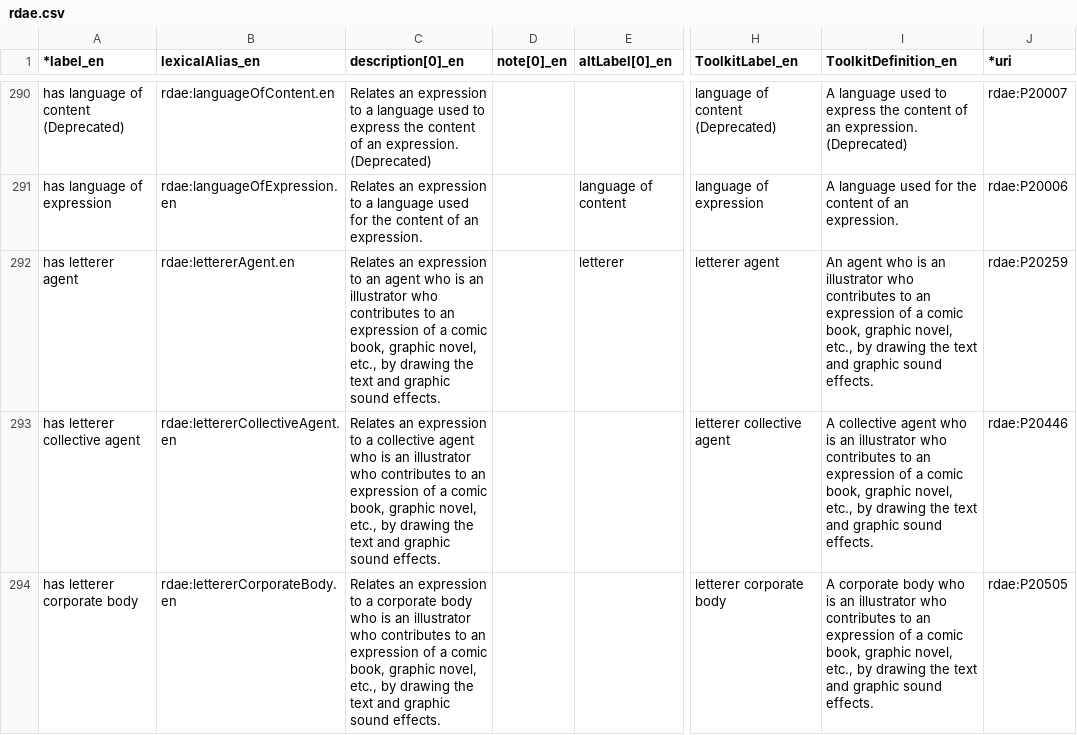
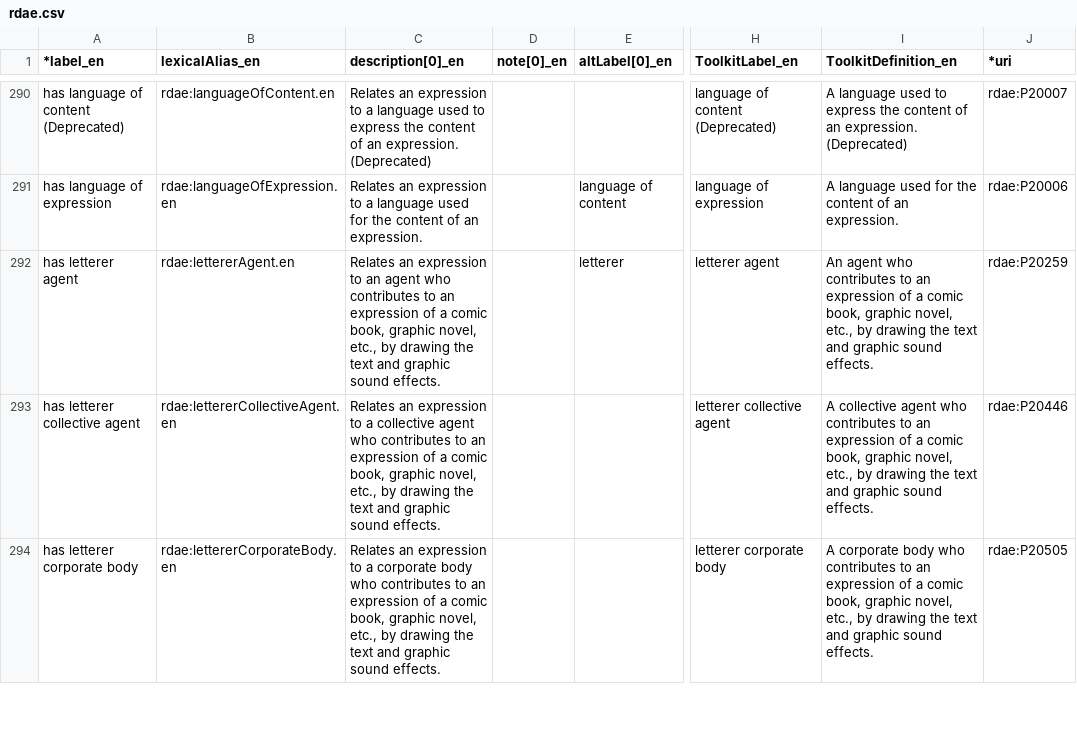
Before and after one commit to RDARegistry/RDA-Vocabularies, a CSV file: csv/Elements/rdae.csv, drawn as a sheet; only a part is shown, gaps mark what is left out; the diff covers the shown part only; the diff names each change by its address in the sheet, - before the commit and + after, or states it on an @@ line.

```diff
--- a/csv/Elements/rdae.csv
+++ b/csv/Elements/rdae.csv
-C292 (description[0]_en): …agent who is an illustrator who contributes to…
+C292 (description[0]_en): …agent who contributes to…
-I292 (ToolkitDefinition_en): …agent who is an illustrator who contributes to…
+I292 (ToolkitDefinition_en): …agent who contributes to…
-C293 (description[0]_en): …agent who is an illustrator who contributes to…
+C293 (description[0]_en): …agent who contributes to…
-I293 (ToolkitDefinition_en): …agent who is an illustrator who contributes to…
+I293 (ToolkitDefinition_en): …agent who contributes to…
-C294 (description[0]_en): …body who is an illustrator who contributes to…
+C294 (description[0]_en): …body who contributes to…
-I294 (ToolkitDefinition_en): …body who is an illustrator who contributes to…
+I294 (ToolkitDefinition_en): …body who contributes to…
```
Also changed, not shown: 8 edited cells elsewhere in this file, csv/Elements/rdaa.csv, csv/Elements/rdai.csv, 6 other files.
